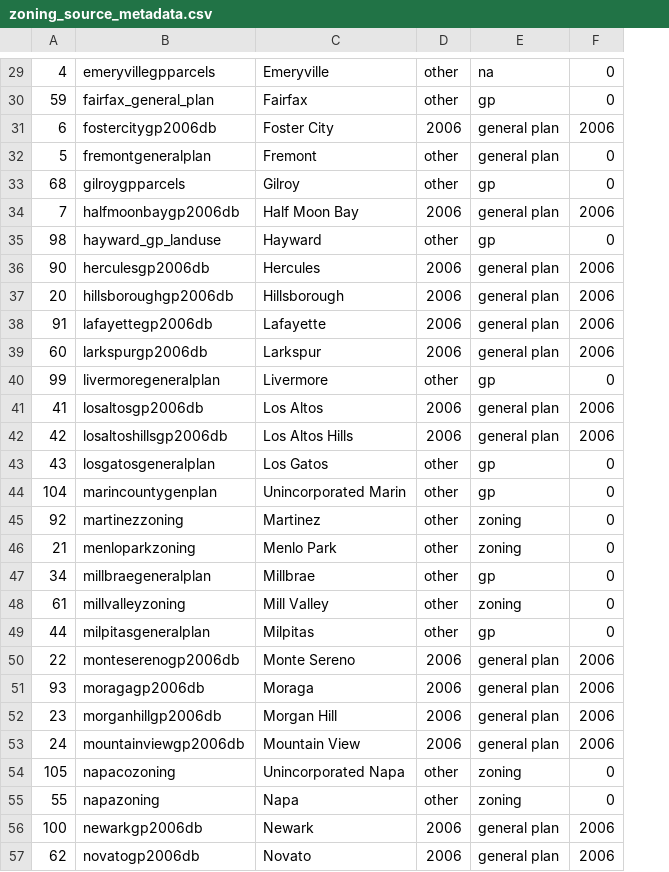
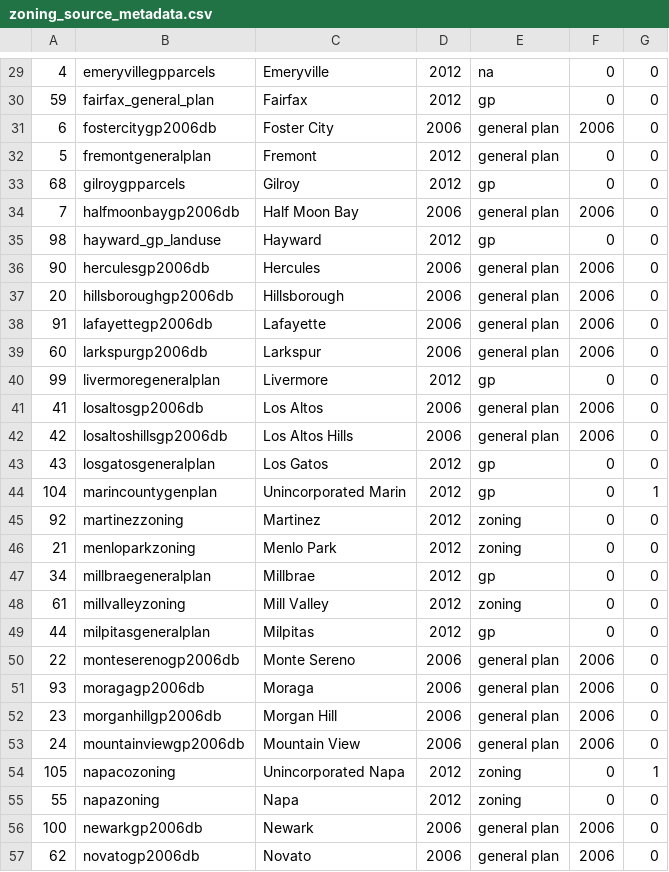
Before and after one commit to BayAreaMetro/zoning, a CSV file: zoning_source_metadata.csv, drawn as a sheet; only a part is shown, gaps mark what is left out; the diff covers the shown part only; the diff names each change by its address in the sheet, - before the commit and + after, or states it on an @@ line.

```diff
--- a/zoning_source_metadata.csv
+++ b/zoning_source_metadata.csv
+column G, rows 29-57: 0 | 0 | 0 | 0 | 0 | 0 | 0 | 0 | 0 | 0 | 0 | 0 | 0 | 0 | 0 | 1 | 0 | 0 | 0 | 0 | 0 | 0 | 0 | 0 | 0 | 1 | 0 | 0 | 0
-D29:D30: other
+D29:D30: 2012
-D32:D33: other
+D32:D33: 2012
-D35: other
+D35: 2012
-D40: other
+D40: 2012
-D43:D49: other
+D43:D49: 2012
-D54:D55: other
+D54:D55: 2012
```
Also changed, not shown: 41 edited cells elsewhere in this file, 3 other files.
